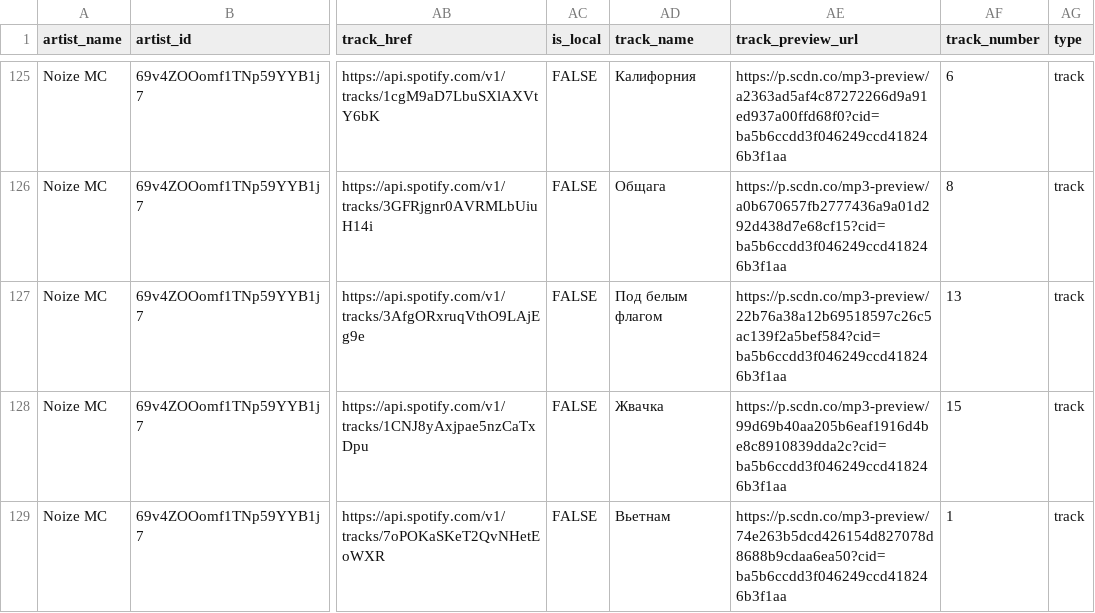
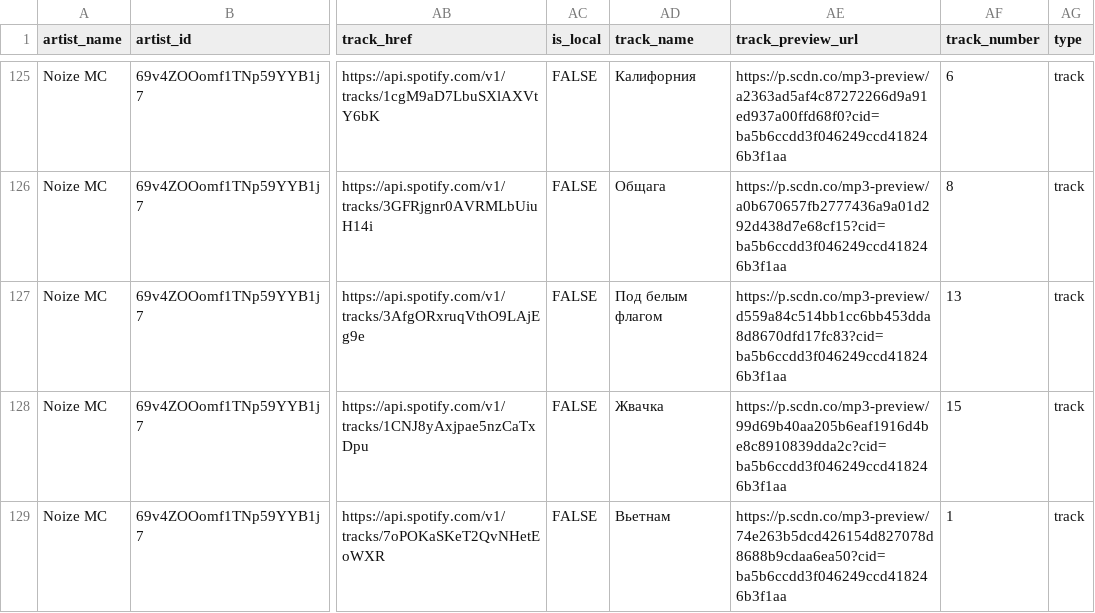
Before and after one commit to rutykorotaev/finalpaper, a CSV file: finalpaper/inputs/data/noizemcaudio.csv, drawn as a sheet; only a part is shown, gaps mark what is left out; the diff names each change by its address in the sheet, - before the commit and + after, or states it on an @@ line.

```diff
--- a/finalpaper/inputs/data/noizemcaudio.csv
+++ b/finalpaper/inputs/data/noizemcaudio.csv
-AE127 (track_preview_url): https://p.scdn.co/mp3-preview/22b76a38a12b69518597c26c5ac139f2a5bef584?cid=ba5b6ccdd3f046249ccd418246b3f1aa
+AE127 (track_preview_url): https://p.scdn.co/mp3-preview/d559a84c514bb1cc6bb453dda8d8670dfd17fc83?cid=ba5b6ccdd3f046249ccd418246b3f1aa
```
Also changed, not shown: 1 other file.
